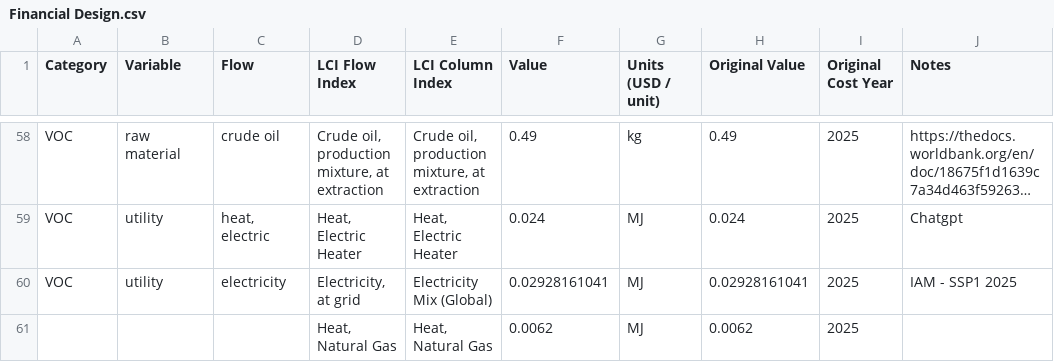
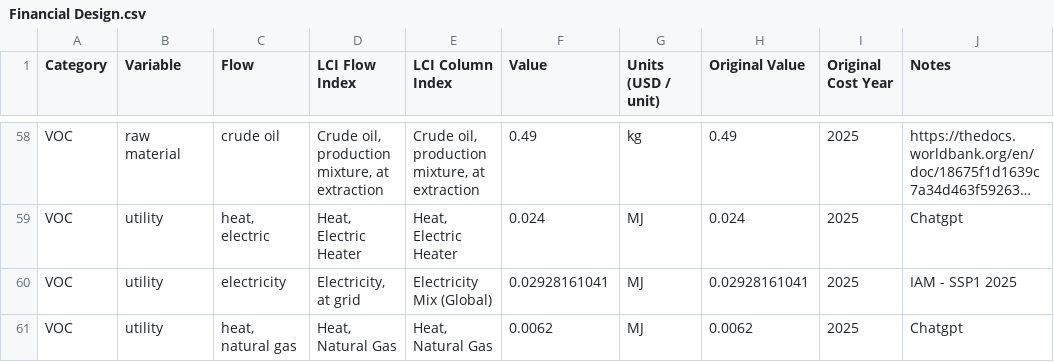
Before and after one commit to FarshidNazemi/packaging-roadmap, a CSV file: data/Financial Design.csv, drawn as a sheet; only a part is shown, gaps mark what is left out; long unchanged cells end in ….

```diff
--- a/data/Financial Design.csv
+++ b/data/Financial Design.csv
@@ -60,2 +60,2 @@ VOC,utility,"heat, electric","Heat, Electric Heater","Heat, Electric Heater",0.0
 VOC,utility,electricity,"Electricity, at grid",Electricity Mix (Global),0.02928161041,MJ,0.02928161041,2025,IAM - SSP1 2025
-,,,"Heat, Natural Gas","Heat, Natural Gas",0.0062,MJ,0.0062,2025,
+VOC,utility,"heat, natural gas","Heat, Natural Gas","Heat, Natural Gas",0.0062,MJ,0.0062,2025,Chatgpt
```
Also changed, not shown: 1 other file.
